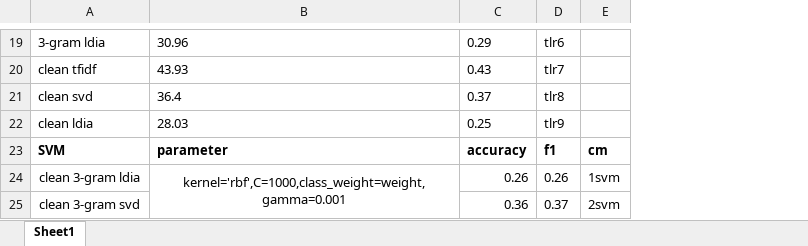
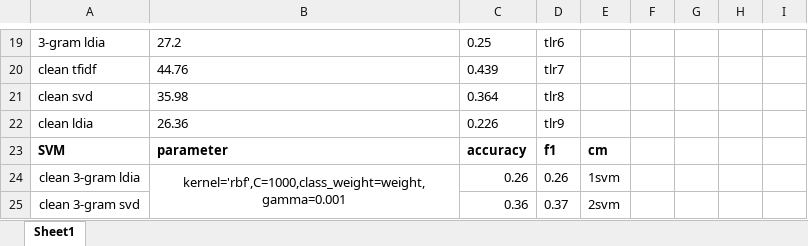
Before and after one commit to TinfFoil/AriEmozione, an Excel workbook: test_dataset_results.xlsx, sheet Sheet1, drawn as a sheet; only a part is shown, gaps mark what is left out; values as stored, in another font and other column widths than the file's, no borders; the diff covers the shown part only; the diff names each change by its address in the sheet, - before the commit and + after, or states it on an @@ line.

```diff
--- a/test_dataset_results.xlsx (sheet Sheet1)
+++ b/test_dataset_results.xlsx (sheet Sheet1)
+column F, empty
+column G, empty
+column H, empty
+column I, empty
-B19: 30.96
+B19: 27.2
-C19: 0.29
+C19: 0.25
-B20: 43.93
+B20: 44.76
-C20: 0.43
+C20: 0.439
-B21: 36.4
+B21: 35.98
-C21: 0.37
+C21: 0.364
-B22: 28.03
+B22: 26.36
-C22: 0.25
+C22: 0.226
```
Also changed, not shown: 71 added rows, 1 removed row and 27 edited cells elsewhere in this sheet.
